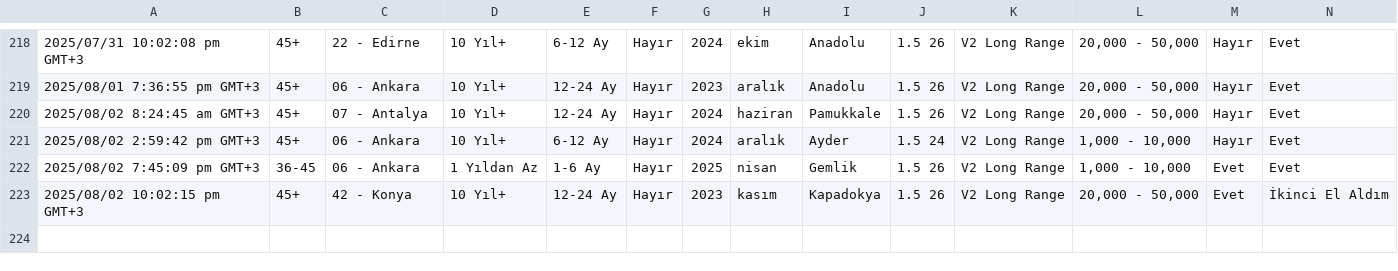
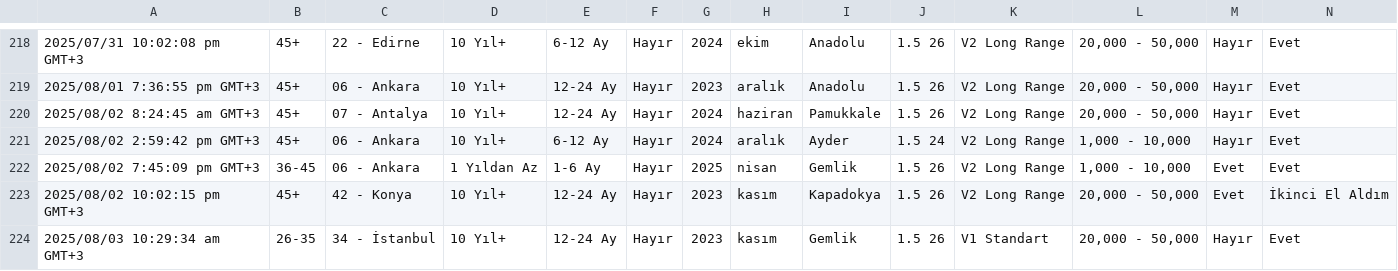
Before and after one commit to mertbakir/togg-survey, a CSV file: data/TOGG T10X Kullanıcı Anketi.csv, drawn as a sheet; only a part is shown, gaps mark what is left out; rows hold the shown columns only; the diff names each change by its address in the sheet, - before the commit and + after, or states it on an @@ line.

```diff
--- a/data/TOGG T10X Kullanıcı Anketi.csv
+++ b/data/TOGG T10X Kullanıcı Anketi.csv
+row 224: 2025/08/03 10:29:34 am GMT+3 | 26-35 | 34 - İstanbul | 10 Yıl+ | 12-24 Ay | Hayır | 2023 | kasım | Gemlik | 1.5 26 | V1 Standart | 20,000 - 50,000 | Hayır | Evet
```
Also changed, not shown: 8 other files.
